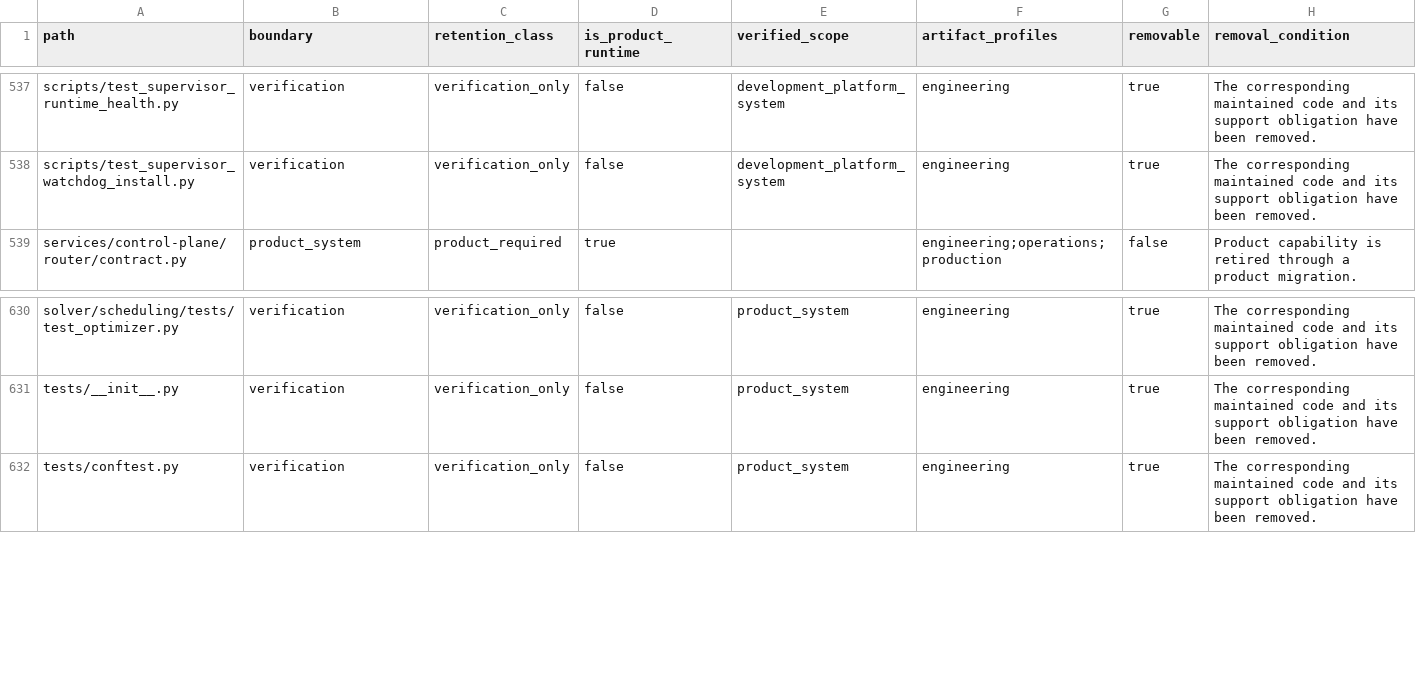
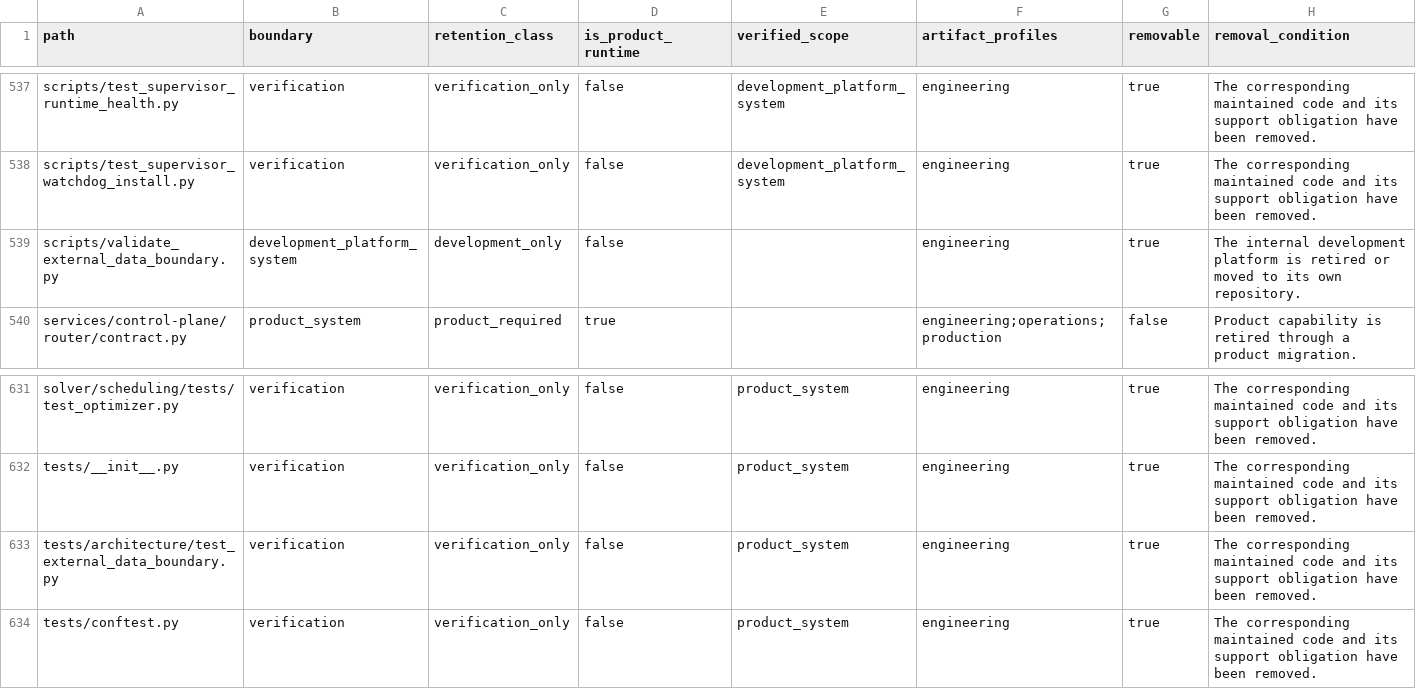
Before and after one commit to alfloop-dev/odayplus, a CSV file: docs/audits/code-boundary-inventory.csv, drawn as a sheet; only a part is shown, gaps mark what is left out.

```diff
--- a/docs/audits/code-boundary-inventory.csv
+++ b/docs/audits/code-boundary-inventory.csv
@@ -538,2 +538,3 @@ scripts/test_supervisor_runtime_health.py,verification,verification_only,false,d
 scripts/test_supervisor_watchdog_install.py,verification,verification_only,false,development_platform_system,engineering,true,The corresponding maintained code and its support obligation have been removed.
+scripts/validate_external_data_boundary.py,development_platform_system,development_only,false,,engineering,true,The internal development platform is retired or moved to its own repository.
 services/control-plane/router/contract.py,product_system,product_required,true,,engineering;operations;production,false,Product capability is retired through a product migration.
@@ -631,2 +632,3 @@ solver/scheduling/tests/test_optimizer.py,verification,verification_only,false,p
 tests/__init__.py,verification,verification_only,false,product_system,engineering,true,The corresponding maintained code and its support obligation have been removed.
+tests/architecture/test_external_data_boundary.py,verification,verification_only,false,product_system,engineering,true,The corresponding maintained code and its support obligation have been removed.
 tests/conftest.py,verification,verification_only,false,product_system,engineering,true,The corresponding maintained code and its support obligation have been removed.
```
Also changed, not shown: 2 other files.
